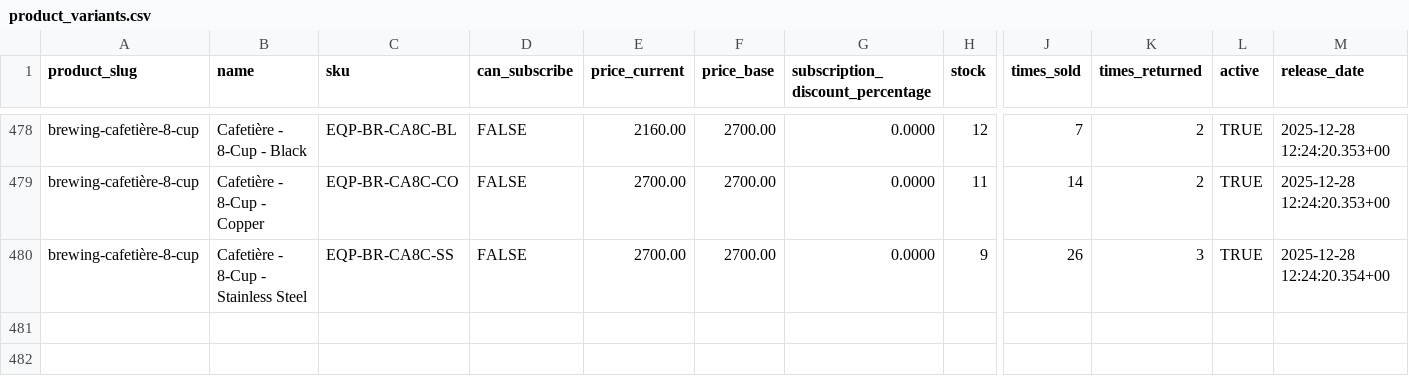
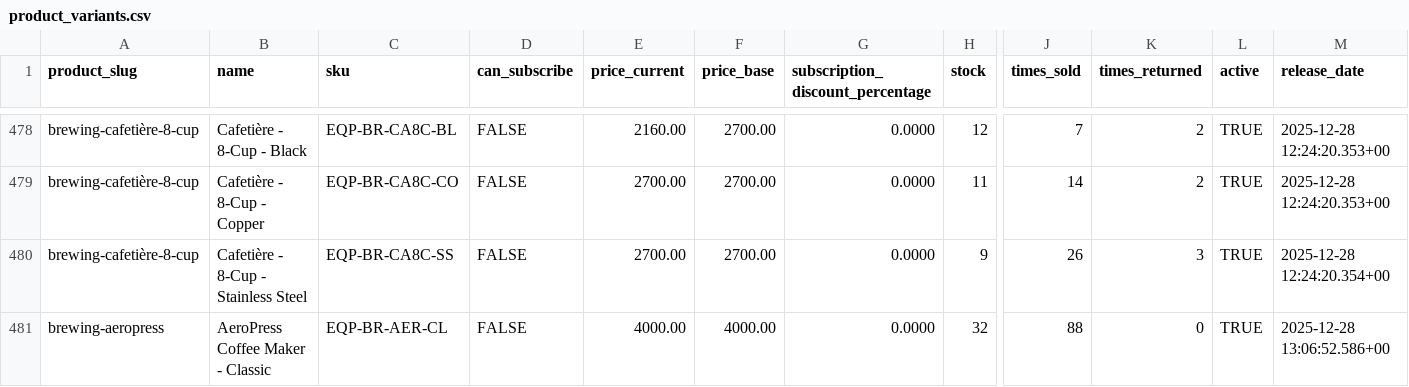
Before and after one commit to njcushing/online-shop, a CSV file: db/seeds/data/product_variants.csv, drawn as a sheet; only a part is shown, gaps mark what is left out; rows hold the shown columns only; the diff names each change by its address in the sheet, - before the commit and + after, or states it on an @@ line.

```diff
--- a/db/seeds/data/product_variants.csv
+++ b/db/seeds/data/product_variants.csv
+row 481: brewing-aeropress | AeroPress Coffee Maker - Classic | EQP-BR-AER-CL | FALSE | 4000.00 | 4000.00 | 0.0000 | 32 | 88 | 0 | TRUE | 2025-12-28 13:06:52.586+00
```
Also changed, not shown: db/seeds/data/category_products.csv, db/seeds/data/product_details.csv, 2 other files.
